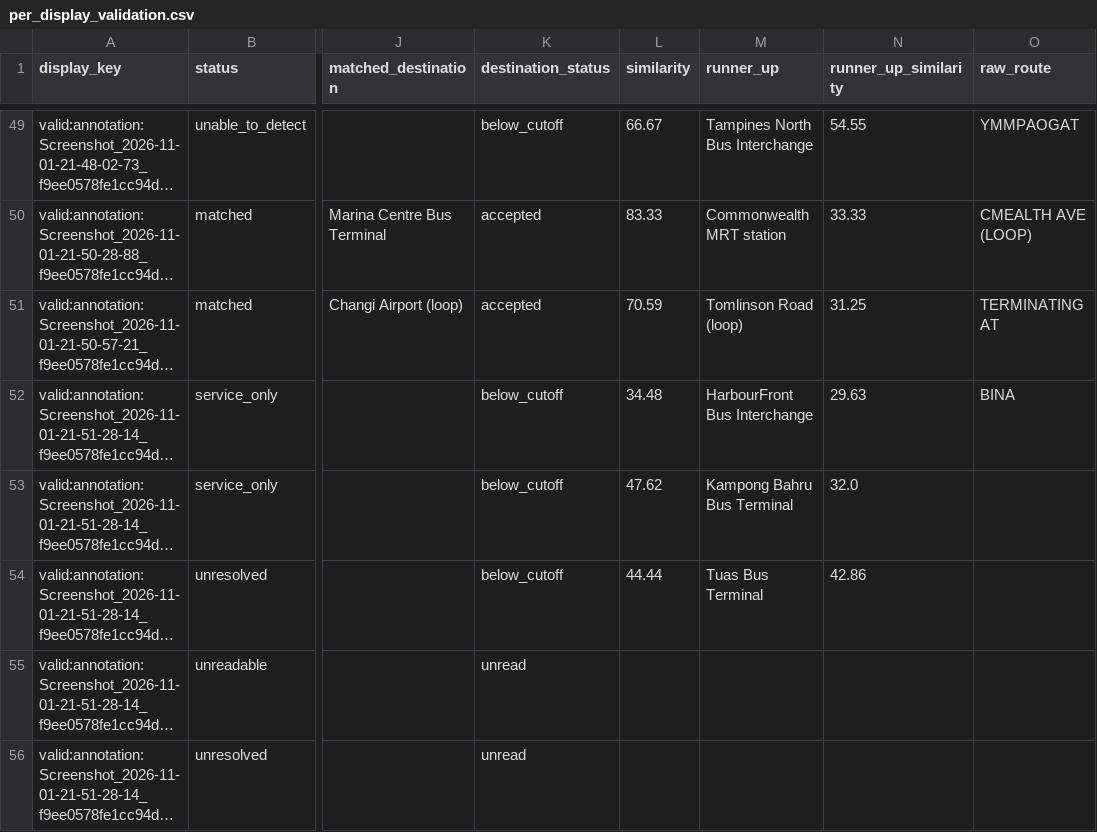
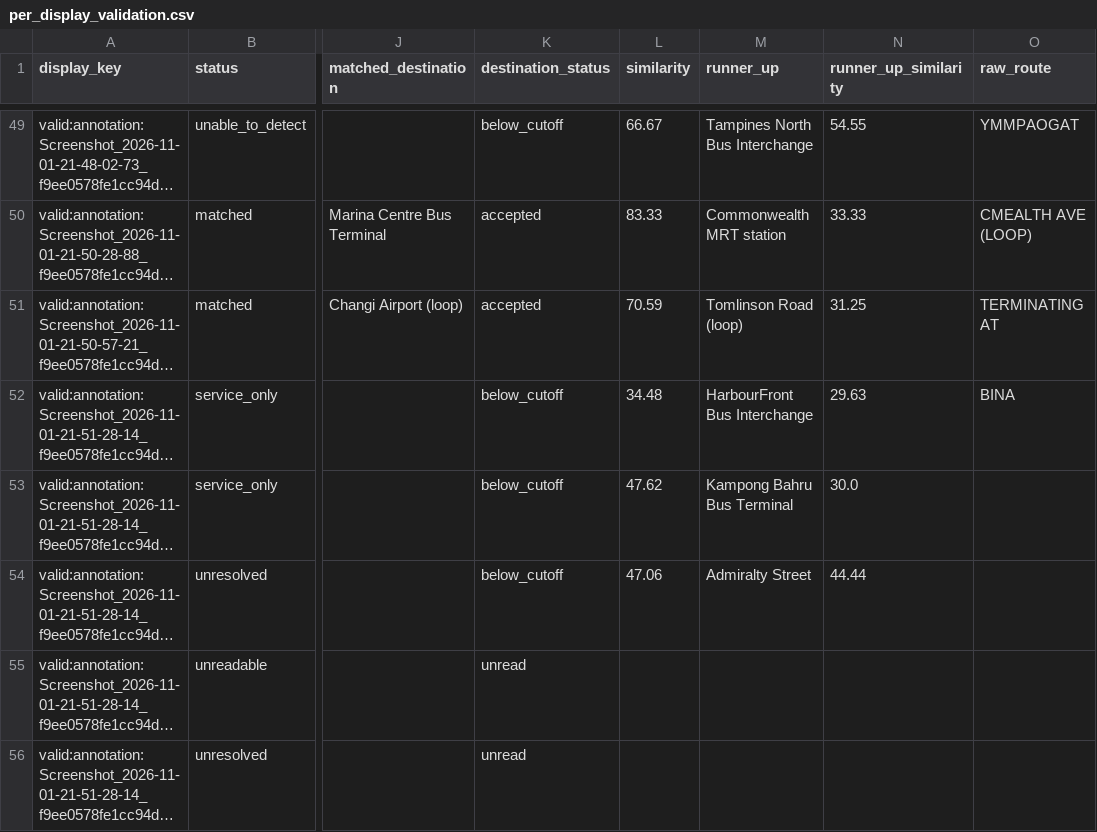
Before and after one commit to waiyan0x/CVDL-P1-14, a CSV file: evaluation/reference_matching/results/per_display_validation.csv, drawn as a sheet; only a part is shown, gaps mark what is left out; long unchanged cells end in …; the diff covers the shown part only; the diff names each change by its address in the sheet, - before the commit and + after, or states it on an @@ line.

```diff
--- a/evaluation/reference_matching/results/per_display_validation.csv
+++ b/evaluation/reference_matching/results/per_display_validation.csv
-N53 (runner_up_similarity): 32.0
+N53 (runner_up_similarity): 30.0
-L54 (similarity): 44.44
+L54 (similarity): 47.06
-M54 (runner_up): Tuas Bus Terminal
+M54 (runner_up): Admiralty Street
-N54 (runner_up_similarity): 42.86
+N54 (runner_up_similarity): 44.44
```
Also changed, not shown: 19 edited cells elsewhere in this file, data/reference/abbreviations.csv, evaluation/reference_matching/results/per_display_test.csv, 4 other files.
